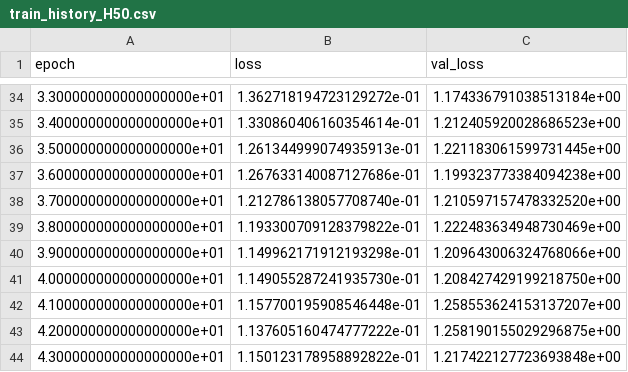
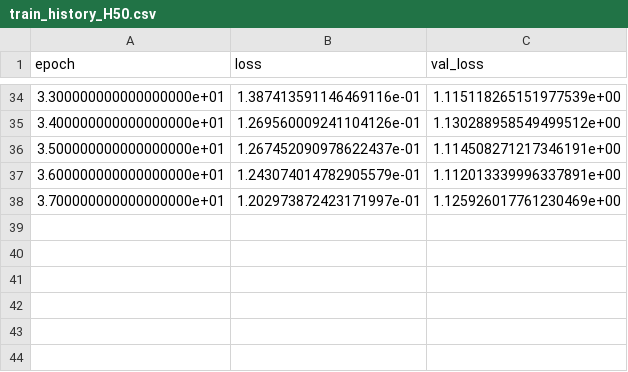
Before and after one commit to Roblyat/payload_estimation, a CSV file: shared/models/lstm/ur5__A__delan_jax_struct_s4_ep200__feat_full__lstm_s4_H50_ep60_b64_u128_do0p2/train_history_H50.csv, drawn as a sheet; only a part is shown, gaps mark what is left out; the diff covers the shown part only.

```diff
--- a/shared/models/lstm/ur5__A__delan_jax_struct_s4_ep200__feat_full__lstm_s4_H50_ep60_b64_u128_do0p2/train_history_H50.csv
+++ b/shared/models/lstm/ur5__A__delan_jax_struct_s4_ep200__feat_full__lstm_s4_H50_ep60_b64_u128_do0p2/train_history_H50.csv
@@ -34,11 +34,5 @@ epoch,loss,val_loss
-3.300000000000000000e+01,1.362718194723129272e-01,1.174336791038513184e+00
-3.400000000000000000e+01,1.330860406160354614e-01,1.212405920028686523e+00
-3.500000000000000000e+01,1.261344999074935913e-01,1.221183061599731445e+00
-3.600000000000000000e+01,1.267633140087127686e-01,1.199323773384094238e+00
-3.700000000000000000e+01,1.212786138057708740e-01,1.210597157478332520e+00
-3.800000000000000000e+01,1.193300709128379822e-01,1.222483634948730469e+00
-3.900000000000000000e+01,1.149962171912193298e-01,1.209643006324768066e+00
-4.000000000000000000e+01,1.149055287241935730e-01,1.208427429199218750e+00
-4.100000000000000000e+01,1.157700195908546448e-01,1.258553624153137207e+00
-4.200000000000000000e+01,1.137605160474777222e-01,1.258190155029296875e+00
-4.300000000000000000e+01,1.150123178958892822e-01,1.217422127723693848e+00
+3.300000000000000000e+01,1.387413591146469116e-01,1.115118265151977539e+00
+3.400000000000000000e+01,1.269560009241104126e-01,1.130288958549499512e+00
+3.500000000000000000e+01,1.267452090978622437e-01,1.114508271217346191e+00
+3.600000000000000000e+01,1.243074014782905579e-01,1.112013339996337891e+00
+3.700000000000000000e+01,1.202973872423171997e-01,1.125926017761230469e+00
```
Also changed, not shown: 64 edited cells elsewhere in this file, shared/models/delan/ur5__A__delan_jax_struct_s4_ep200/ur5__A__delan_jax_struct_s4_ep200__train_history.csv, 31 other files.
